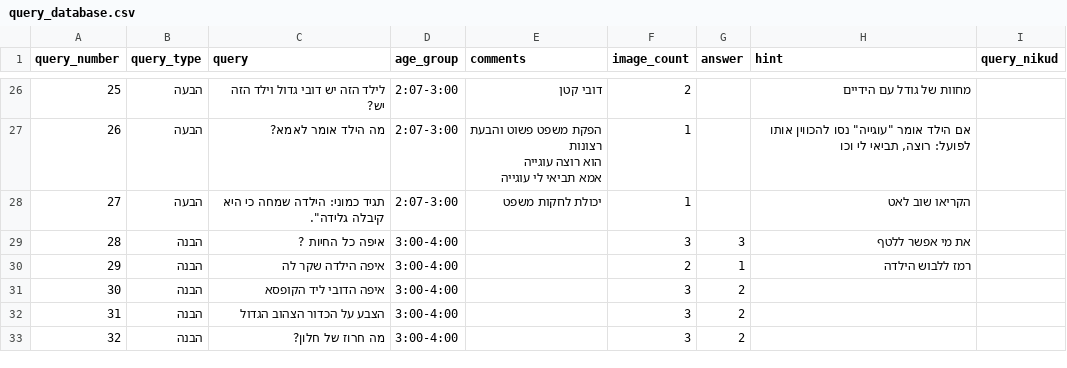
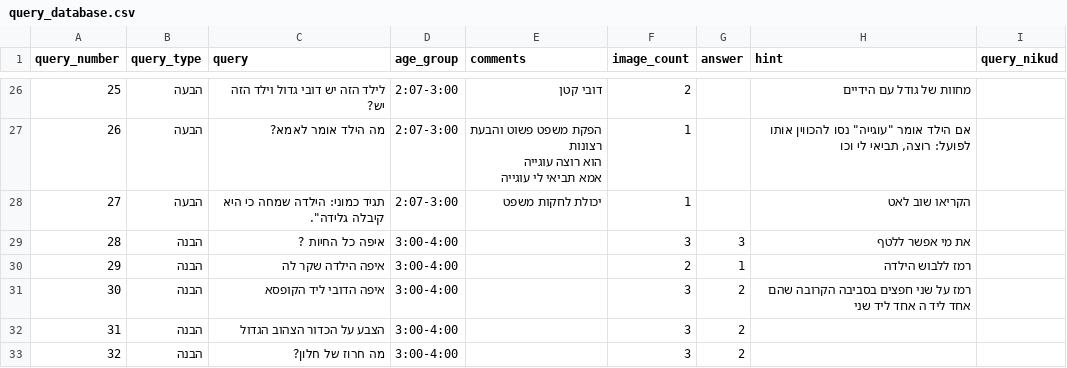
Before and after one commit to almoggiat/seeandsay-resources, a CSV file: query_database.csv, drawn as a sheet; only a part is shown, gaps mark what is left out.

Commit message:
עדכון שאלה 30: איפה הדובי ליד הקופסא

```diff
--- a/query_database.csv
+++ b/query_database.csv
@@ -38,3 +38,3 @@ query_number,query_type,query,age_group,comments,image_count,answer,hint,query_n
 29,הבנה,איפה הילדה שקר לה,3:00-4:00,,2,1,רמז ללבוש הילדה,
-30,הבנה,איפה הדובי ליד הקופסא,3:00-4:00,,3,2,,
+30,הבנה,איפה הדובי ליד הקופסא,3:00-4:00,,3,2,רמז על שני חפצים בסביבה הקרובה שהם אחד ליד ה אחד ליד שני,
 31,הבנה,הצבע על הכדור הצהוב הגדול,3:00-4:00,,3,2,,
```
